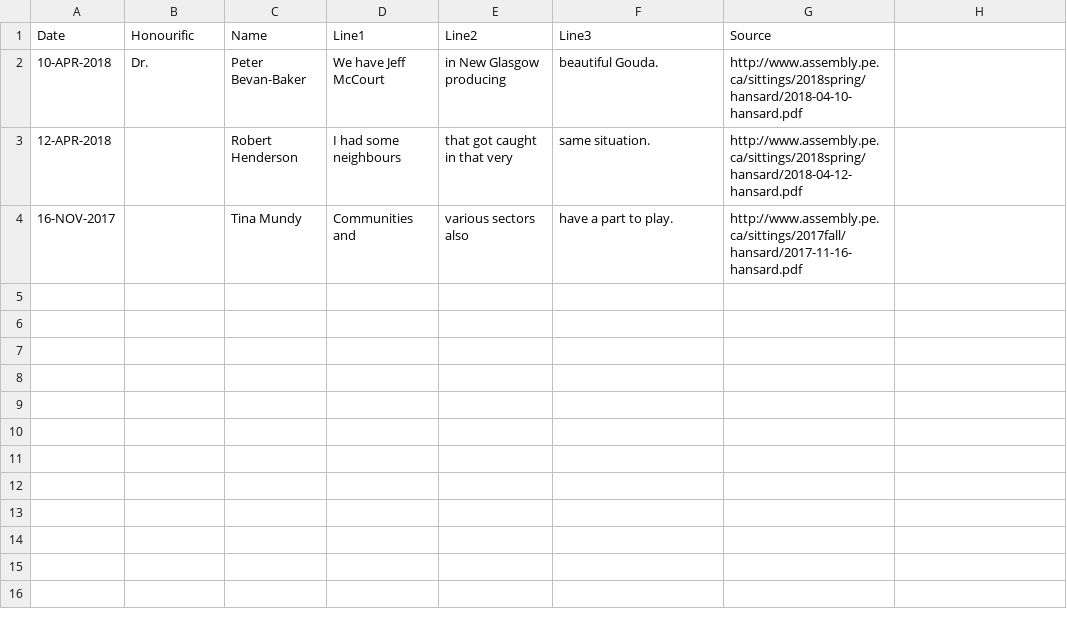
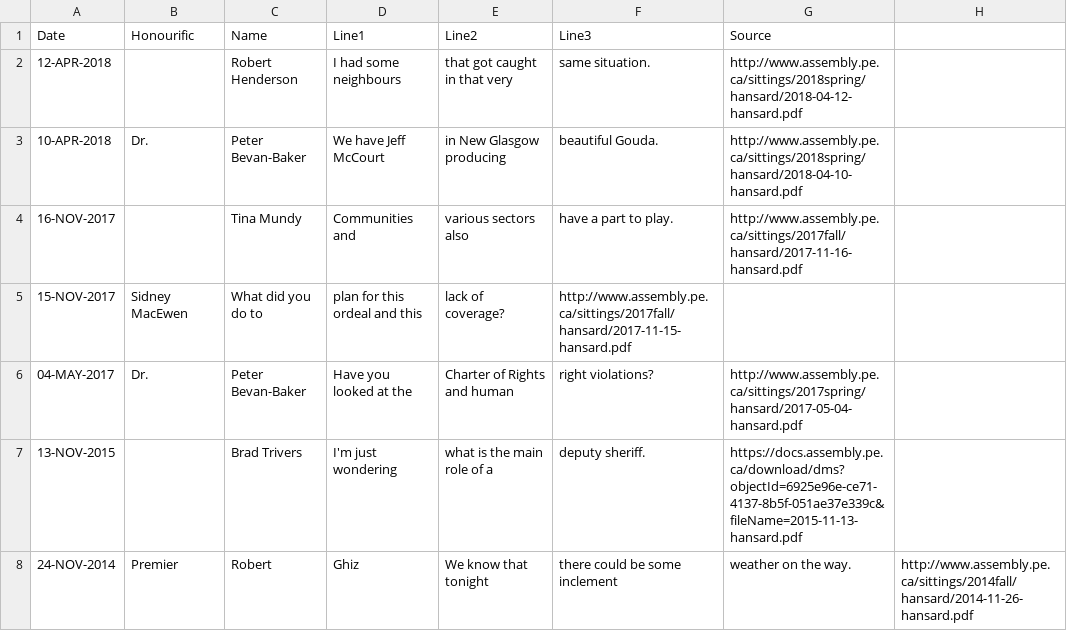
Before and after one commit to codetojoy/pei-poli-haiku, a CSV file: haikus.csv, drawn as a sheet.

Commit message:
incremental update Sun 31 Oct 2021 04:27:24 ADT

```diff
--- a/haikus.csv
+++ b/haikus.csv
@@ -1,4 +1,8 @@
 "Date","Honourific","Name","Line1","Line2","Line3","Source"
+"12-APR-2018","","Robert Henderson","I had some neighbours","that got caught in that very","same situation.","http://www.assembly.pe.ca/sittings/2018spring/hansard/2018-04-12-hansard.pdf"
 "10-APR-2018","Dr.","Peter Bevan-Baker","We have Jeff McCourt","in New Glasgow producing","beautiful Gouda.","http://www.assembly.pe.ca/sittings/2018spring/hansard/2018-04-10-hansard.pdf"
-"12-APR-2018","","Robert Henderson","I had some neighbours","that got caught in that very","same situation.","http://www.assembly.pe.ca/sittings/2018spring/hansard/2018-04-12-hansard.pdf"
 "16-NOV-2017","","Tina Mundy","Communities and","various sectors also","have a part to play.","http://www.assembly.pe.ca/sittings/2017fall/hansard/2017-11-16-hansard.pdf"
+"15-NOV-2017","Sidney MacEwen","What did you do to","plan for this ordeal and this","lack of coverage?","http://www.assembly.pe.ca/sittings/2017fall/hansard/2017-11-15-hansard.pdf"
+"04-MAY-2017","Dr.","Peter Bevan-Baker","Have you looked at the","Charter of Rights and human","right violations?","http://www.assembly.pe.ca/sittings/2017spring/hansard/2017-05-04-hansard.pdf"
+"13-NOV-2015","","Brad Trivers","I'm just wondering","what is the main role of a","deputy sheriff.","https://docs.assembly.pe.ca/download/dms?objectId=6925e96e-ce71-4137-8b5f-051ae37e339c&fileName=2015-11-13-hansard.pdf"
+"24-NOV-2014","Premier","Robert","Ghiz","We know that tonight","there could be some inclement","weather on the way.","http://www.assembly.pe.ca/sittings/2014fall/hansard/2014-11-26-hansard.pdf"
```
